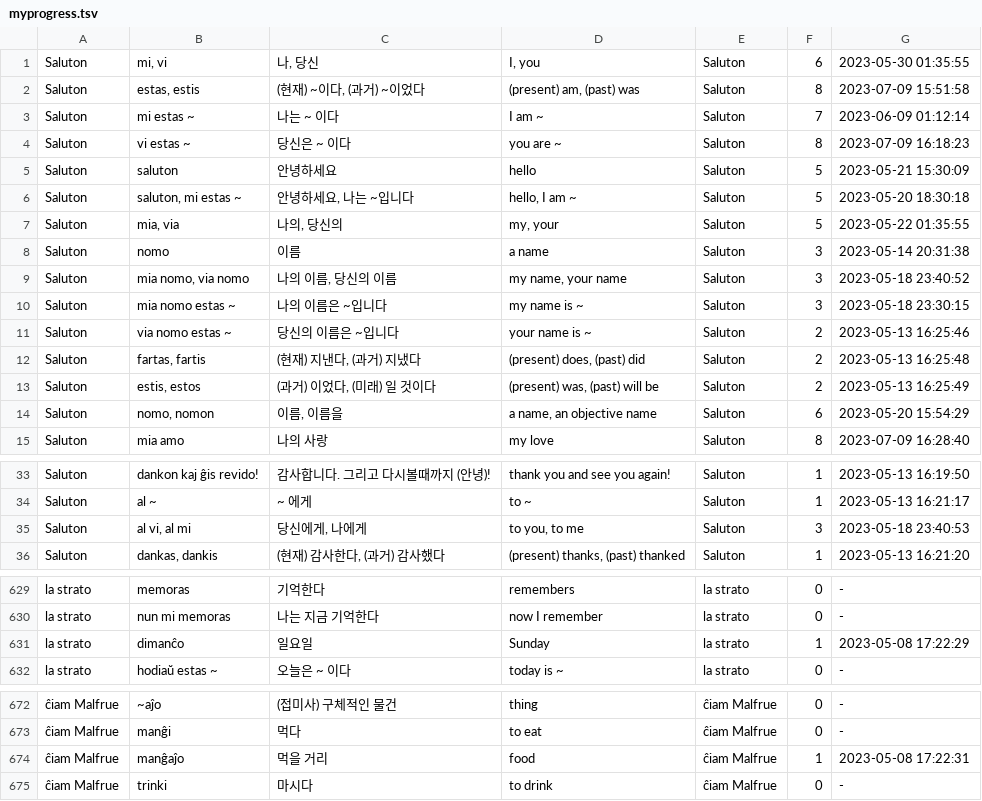
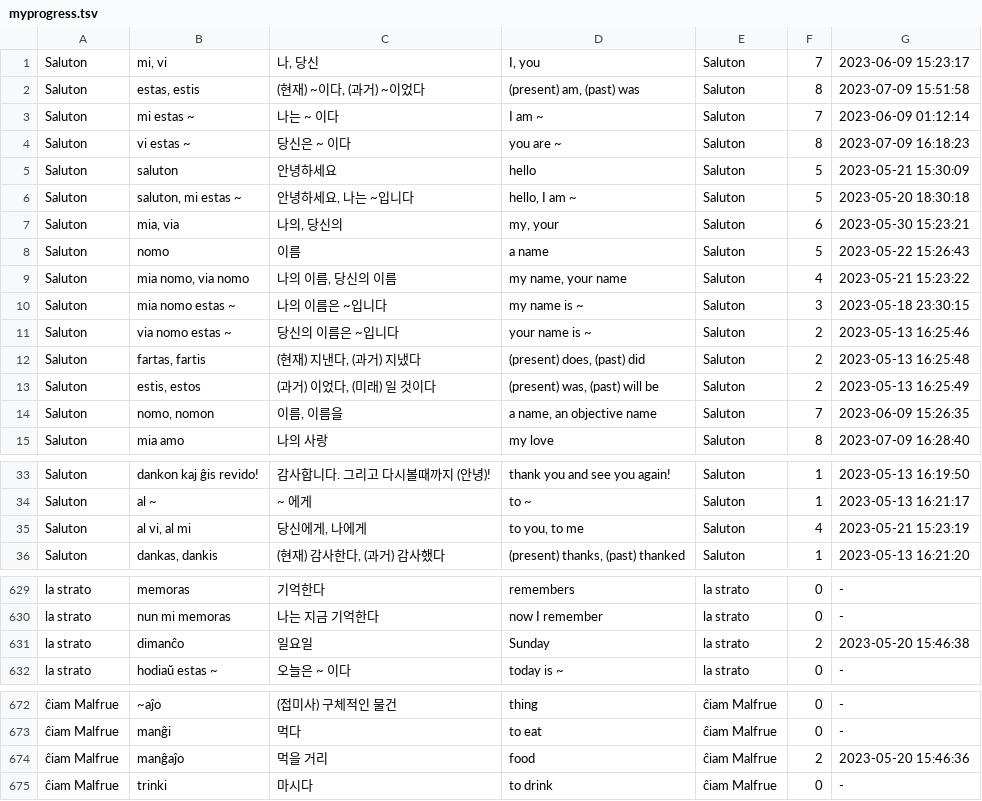
Before and after one commit to masoris/memlingo, a TSV file: users/a/a@a.com/courses/ko-kr/A/myprogress.tsv, drawn as a sheet; only a part is shown, gaps mark what is left out; the diff names each change by its address in the sheet, - before the commit and + after, or states it on an @@ line.

```diff
--- a/users/a/a@a.com/courses/ko-kr/A/myprogress.tsv
+++ b/users/a/a@a.com/courses/ko-kr/A/myprogress.tsv
-F1: 6
+F1: 7
-G1: 2023-05-30 01:35:55
+G1: 2023-06-09 15:23:17
-F7: 5
+F7: 6
-G7: 2023-05-22 01:35:55
+G7: 2023-05-30 15:23:21
-F8: 3
+F8: 5
-G8: 2023-05-14 20:31:38
+G8: 2023-05-22 15:26:43
-F9: 3
+F9: 4
-G9: 2023-05-18 23:40:52
+G9: 2023-05-21 15:23:22
-F14: 6
+F14: 7
-G14: 2023-05-20 15:54:29
+G14: 2023-06-09 15:26:35
-F35: 3
+F35: 4
-G35: 2023-05-18 23:40:53
+G35: 2023-05-21 15:23:19
-F631: 1
+F631: 2
-G631: 2023-05-08 17:22:29
+G631: 2023-05-20 15:46:38
-F674: 1
+F674: 2
-G674: 2023-05-08 17:22:31
+G674: 2023-05-20 15:46:36
```
Also changed, not shown: 6 other files.
